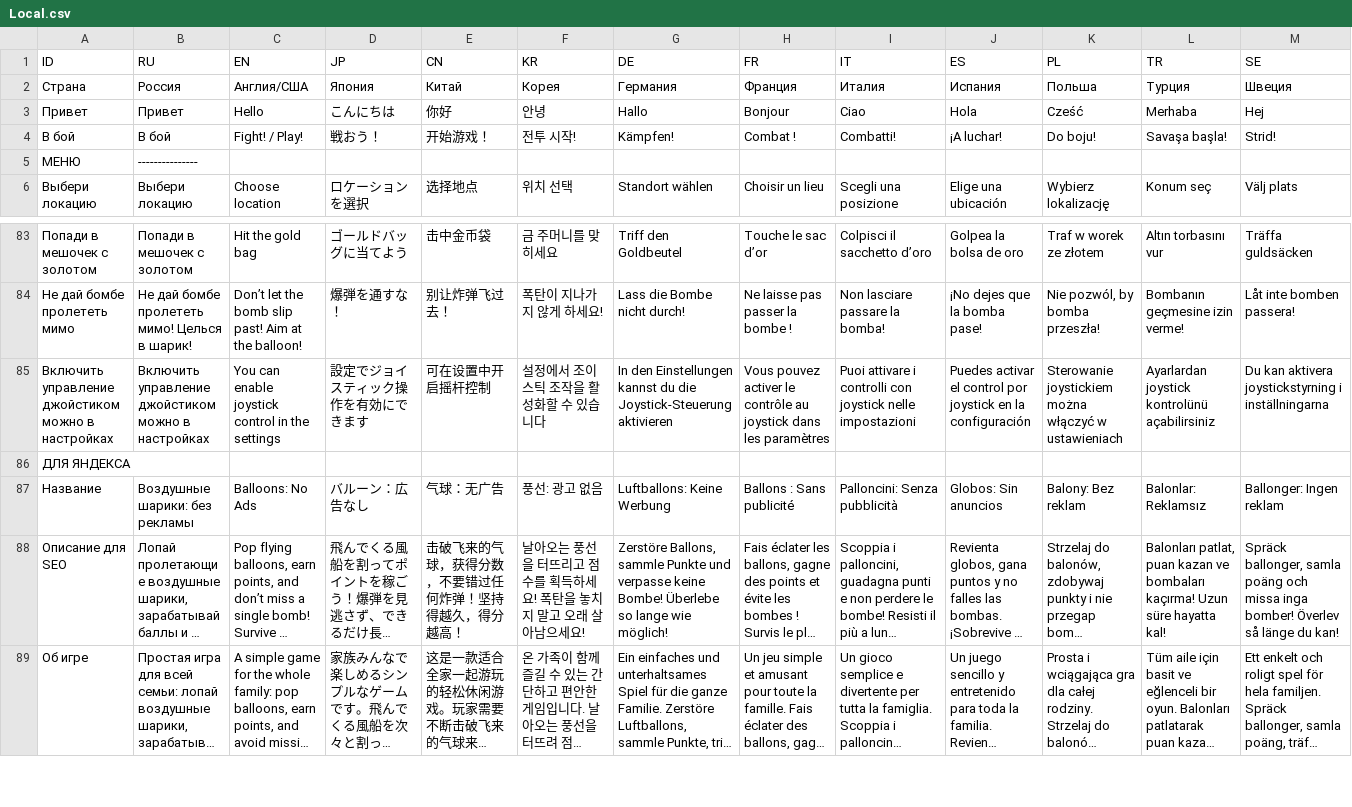
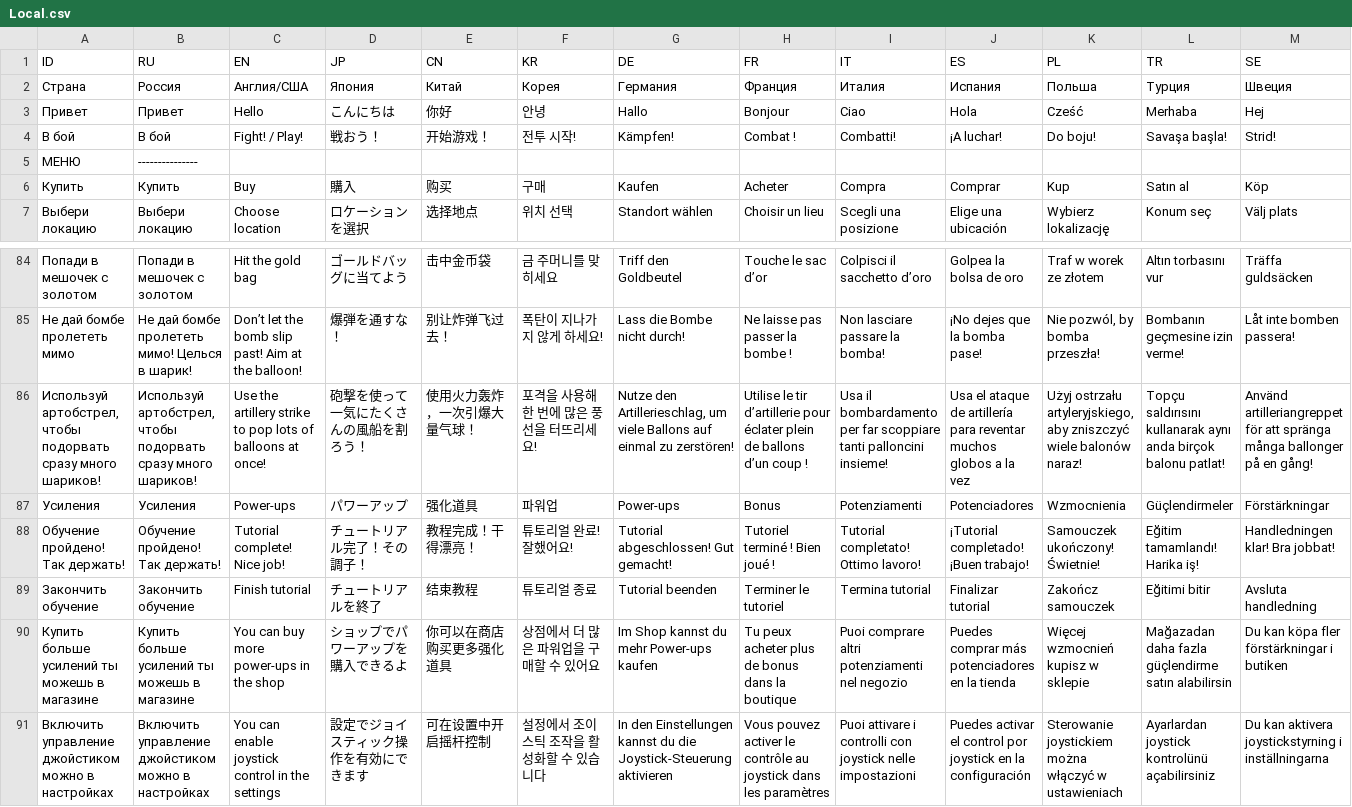
Before and after one commit to YaK-571/Schariki, a CSV file: Assets/Resources/Local.csv, drawn as a sheet; only a part is shown, gaps mark what is left out; the shorter side is filled out with more unchanged rows; long unchanged cells end in …; rows hold the shown columns only; the diff names each change by its address in the sheet, - before the commit and + after, or states it on an @@ line.

```diff
--- a/Assets/Resources/Local.csv
+++ b/Assets/Resources/Local.csv
+row 6: Купить | Купить | Buy | 購入 | 购买 | 구매 | Kaufen | Acheter | Compra | Comprar | Kup | Satın al | Köp
+row 86: Используй артобстрел, чтобы подорвать сразу много шариков! | Используй артобстрел, чтобы подорвать сразу много шариков! | Use the artillery strike to pop lots of balloons at once! | 砲撃を使って一気にたくさんの風船を割ろう！ | 使用火力轰炸，一次引爆大量气球！ | 포격을 사용해 한 번에 많은 풍선을 터뜨리세요! | Nutze den Artillerieschlag, um viele Ballons auf einmal zu zerstören! | Utilise le tir d’artillerie pour éclater plein de ballons d’un coup ! | Usa il bombardamento per far scoppiare tanti palloncini insieme! | Usa el ataque de artillería para reventar muchos globos a la vez | Użyj ostrzału artyleryjskiego, aby zniszczyć wiele balonów naraz! | Topçu saldırısını kullanarak aynı anda birçok balonu patlat! | Använd artilleriangreppet för att spränga många ballonger på en gång!
+row 87: Усиления | Усиления | Power-ups | パワーアップ | 强化道具 | 파워업 | Power-ups | Bonus | Potenziamenti | Potenciadores | Wzmocnienia | Güçlendirmeler | Förstärkningar
+row 88: Обучение пройдено! Так держать! | Обучение пройдено! Так держать! | Tutorial complete! Nice job! | チュートリアル完了！その調子！ | 教程完成！干得漂亮！ | 튜토리얼 완료! 잘했어요! | Tutorial abgeschlossen! Gut gemacht! | Tutoriel terminé ! Bien joué ! | Tutorial completato! Ottimo lavoro! | ¡Tutorial completado! ¡Buen trabajo! | Samouczek ukończony! Świetnie! | Eğitim tamamlandı! Harika iş! | Handledningen klar! Bra jobbat!
+row 89: Закончить обучение | Закончить обучение | Finish tutorial | チュートリアルを終了 | 结束教程 | 튜토리얼 종료 | Tutorial beenden | Terminer le tutoriel | Termina tutorial | Finalizar tutorial | Zakończ samouczek | Eğitimi bitir | Avsluta handledning
+row 90: Купить больше усилений ты можешь в магазине | Купить больше усилений ты можешь в магазине | You can buy more power-ups in the shop | ショップでパワーアップを購入できるよ | 你可以在商店购买更多强化道具 | 상점에서 더 많은 파워업을 구매할 수 있어요 | Im Shop kannst du mehr Power-ups kaufen | Tu peux acheter plus de bonus dans la boutique | Puoi comprare altri potenziamenti nel negozio | Puedes comprar más potenciadores en la tienda | Więcej wzmocnień kupisz w sklepie | Mağazadan daha fazla güçlendirme satın alabilirsin | Du kan köpa fler förstärkningar i butiken
```
Also changed, not shown: 29 other files.
